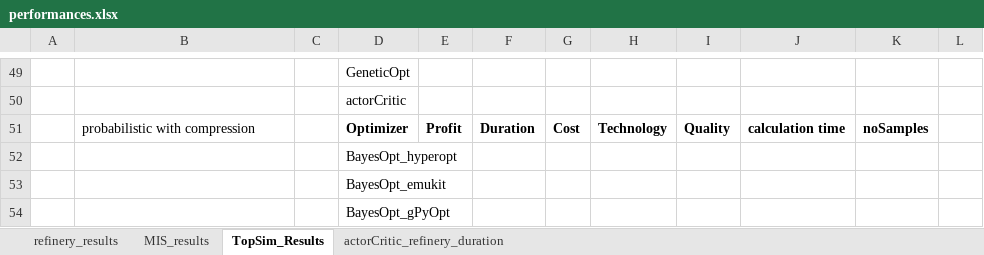
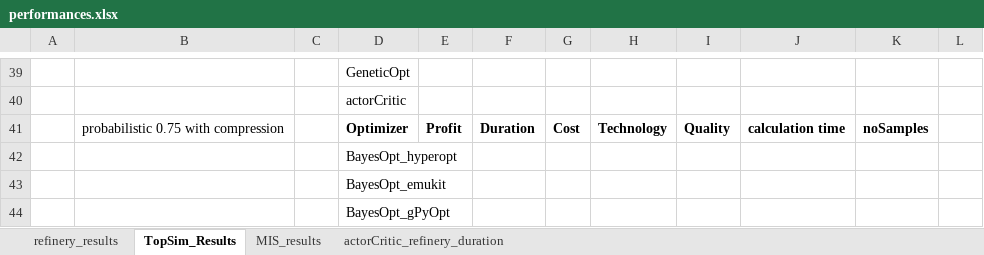
Before and after one commit to MalteEbner/ResearchThesis-Code, an Excel workbook: performances.xlsx, sheet TopSim_Results, drawn as a sheet; only a part is shown, gaps mark what is left out; values as stored, in another font and other column widths than the file's, no borders; conditional formats not drawn; addresses are those after the commit; the diff covers the shown part only; the diff names each change by its address in the sheet, - before the commit and + after, or states it on an @@ line.

```diff
--- a/performances.xlsx (sheet TopSim_Results)
+++ b/performances.xlsx (sheet TopSim_Results)
@@ sheet tab order changed: refinery_results | TopSim_Results | MIS_results | actorCritic_refinery_duration @@
-B41: probabilistic with compression
+B41: probabilistic 0.75 with compression
```
Also changed, not shown: 30 added rows, 7 removed rows, 7 moved rows, 6 edited cells and cell formats elsewhere in this sheet, sheet refinery_results, sheet MIS_results, formulas that keep their value, Model_TopSim_RollerCoaster/RollerCoaster_Model_Definition.xlsx.
